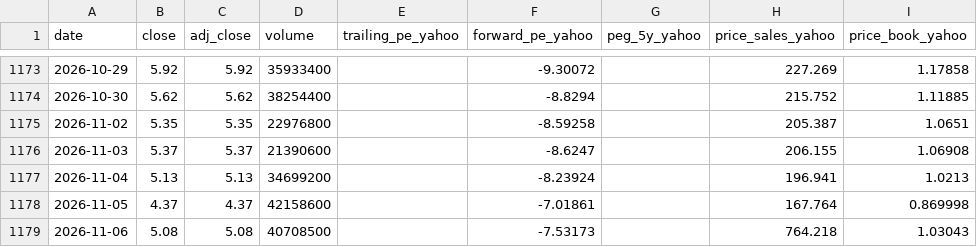
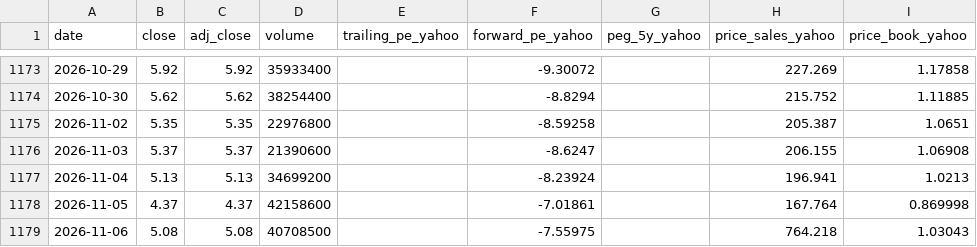
Before and after one commit to Antonis-Koutsoumpis/stock_valuation_watchlist, a CSV file: data/SMR/daily.csv, drawn as a sheet; only a part is shown, gaps mark what is left out; the diff names each change by its address in the sheet, - before the commit and + after, or states it on an @@ line.

```diff
--- a/data/SMR/daily.csv
+++ b/data/SMR/daily.csv
-F1179 (forward_pe_yahoo): -7.53173
+F1179 (forward_pe_yahoo): -7.55975
```
Also changed, not shown: data/JNJ/quarterly.csv, data/MS/quarterly.csv, 4 other files.
